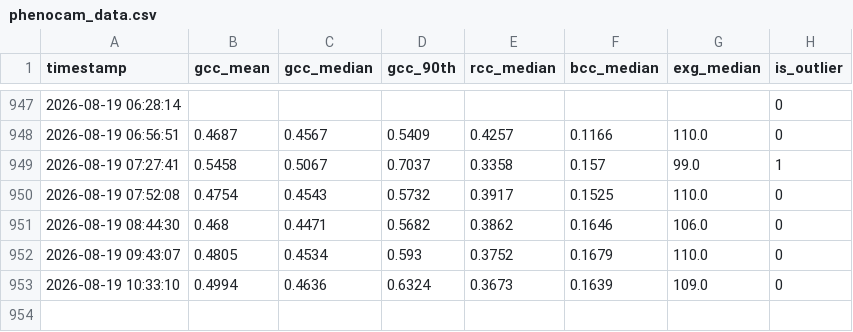
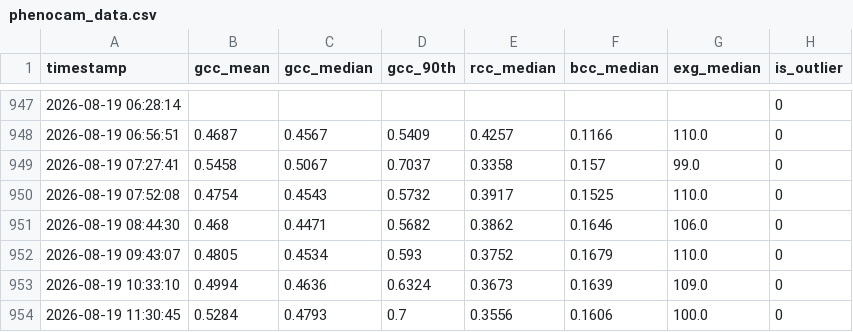
Before and after one commit to mostafajavadian/hogan-phenocam, a CSV file: phenocam_data.csv, drawn as a sheet; only a part is shown, gaps mark what is left out.

```diff
--- a/phenocam_data.csv
+++ b/phenocam_data.csv
@@ -948,3 +948,3 @@ timestamp,gcc_mean,gcc_median,gcc_90th,rcc_median,bcc_median,exg_median,is_outli
 2026-08-19 06:56:51,0.4687,0.4567,0.5409,0.4257,0.1166,110.0,0
-2026-08-19 07:27:41,0.5458,0.5067,0.7037,0.3358,0.157,99.0,1
+2026-08-19 07:27:41,0.5458,0.5067,0.7037,0.3358,0.157,99.0,0
 2026-08-19 07:52:08,0.4754,0.4543,0.5732,0.3917,0.1525,110.0,0
@@ -953 +953,2 @@ timestamp,gcc_mean,gcc_median,gcc_90th,rcc_median,bcc_median,exg_median,is_outli
 2026-08-19 10:33:10,0.4994,0.4636,0.6324,0.3673,0.1639,109.0,0
+2026-08-19 11:30:45,0.5284,0.4793,0.7,0.3556,0.1606,100.0,0
```
Also changed, not shown: 1 other file.
